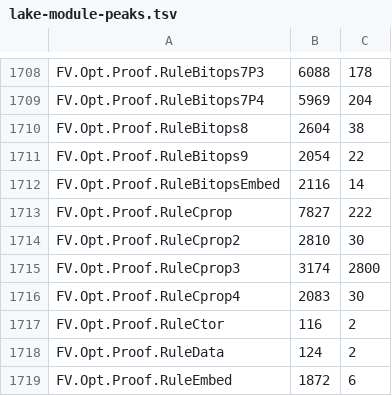
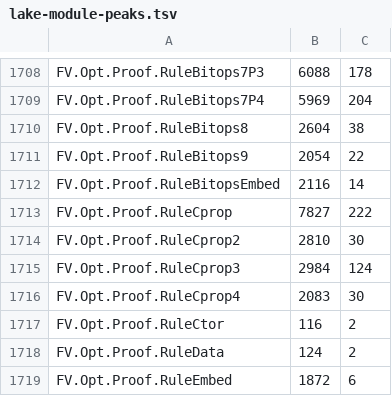
Before and after one commit to eth-act/clifv, a TSV file: scripts/lake-module-peaks.tsv, drawn as a sheet; only a part is shown, gaps mark what is left out.

Commit message:
Rule proofs: RuleCprop3's shift goals through kbv_amt; kbv_amt collects two shifts in one direction
RuleCprop3 (cprop.isle 320-324, reassociating shifts of constants) sent its 252
goals per rule, x <<< a <<< b = x <<< b <<< a over value and amount types, to the
general kbv search: 1 s each at 8 bits, 25 s at 16 bits and more at wider types.
The module now opts into kbv_amt (module-local elab_rules, as the shifts modules
do), and kbv_amt collects two shifts in one direction into one shift by the sum
(BitVec.shiftLeft_add, the new ShiftAmt.ushiftRight_ushiftRight,
BitVec.sshiftRight_add), so each goal closes in about 50 ms.

Orb, scheduler builds at the same load: RuleCprop3 6,575 s / 1.5 GB -> 290 s /
1.3 GB; the other kbv_amt modules within +-7%. Statements unchanged (8,795 FV.Opt
constants hash-identical, one lemma added).

Amp-Thread-ID: https://ampcode.com/threads/T-01a188f2-fb3a-7532-ba61-f8b1711c8fee
Co-authored-by: Parithosh Jayanthi <parithosh@forkchoice.ai>

```diff
--- a/scripts/lake-module-peaks.tsv
+++ b/scripts/lake-module-peaks.tsv
@@ -1714,3 +1714,3 @@ FV.Opt.Proof.RuleCprop	7827	222
 FV.Opt.Proof.RuleCprop2	2810	30
-FV.Opt.Proof.RuleCprop3	3174	2800
+FV.Opt.Proof.RuleCprop3	2984	124
 FV.Opt.Proof.RuleCprop4	2083	30
```
Also changed, not shown: 4 other files.
